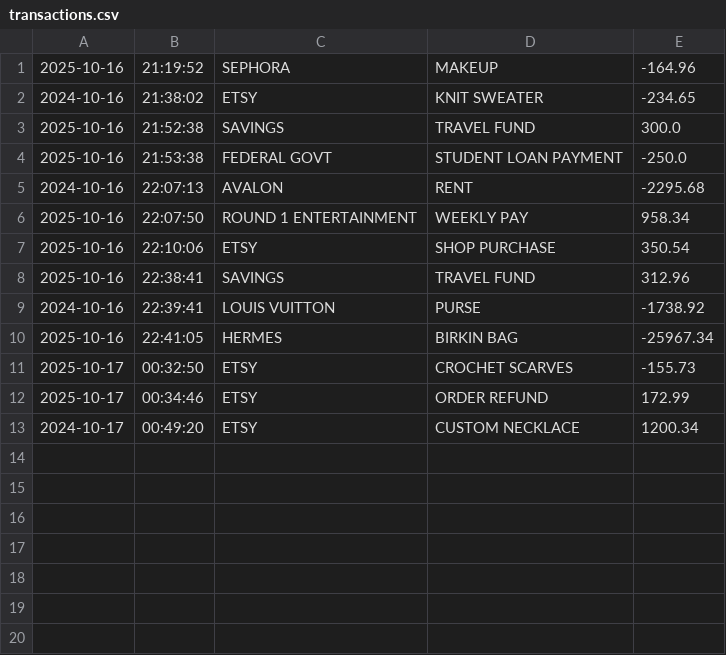
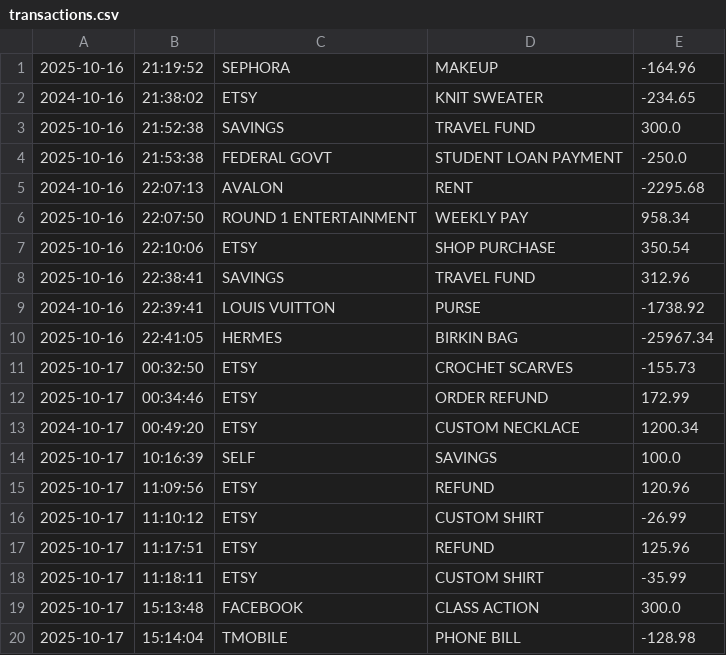
Before and after one commit to dajamiller/Capstone-Accounting-Ledger, a CSV file: transactions.csv, drawn as a sheet.

```diff
--- a/transactions.csv
+++ b/transactions.csv
@@ -13 +13,8 @@
 2024-10-17|00:49:20|ETSY|CUSTOM NECKLACE|1200.34
+2025-10-17|10:16:39|SELF|SAVINGS|100.0
+2025-10-17|11:09:56|ETSY|REFUND|120.96
+2025-10-17|11:10:12|ETSY|CUSTOM SHIRT|-26.99
+2025-10-17|11:17:51|ETSY|REFUND|125.96
+2025-10-17|11:18:11|ETSY|CUSTOM SHIRT|-35.99
+2025-10-17|15:13:48|FACEBOOK|CLASS ACTION|300.0
+2025-10-17|15:14:04|TMOBILE|PHONE BILL|-128.98
```
Also changed, not shown: 3 other files.
